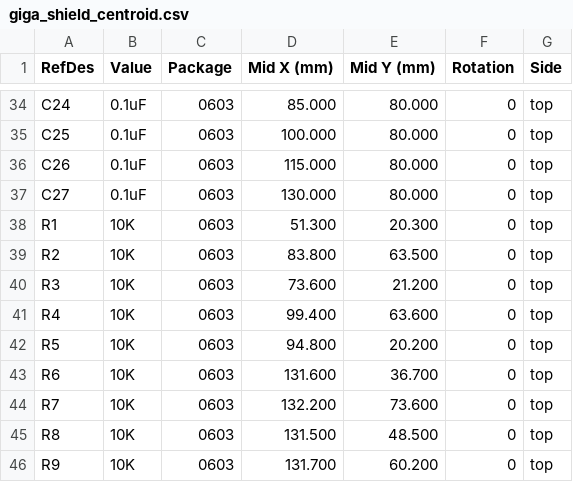
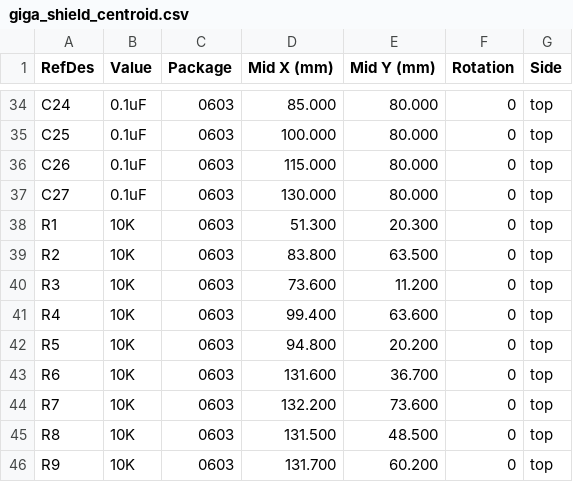
Before and after one commit to ajokela/giga-shield, a CSV file: giga_shield_centroid.csv, drawn as a sheet; only a part is shown, gaps mark what is left out.

Commit message:
Move R3 to clear J4 overlap, fix silk labels to Layer 5
R3 moved from (73.6, 21.2) to (73.6, 11.2) to avoid overlapping
J4 header pins. Silk text moved from Layer 4 to Layer 5 for proper
rendering on top side. Re-routed: 1864 traces, 153 vias.

```diff
--- a/giga_shield_centroid.csv
+++ b/giga_shield_centroid.csv
@@ -39,3 +39,3 @@ R1,10K,0603,51.300,20.300,0,top
 R2,10K,0603,83.800,63.500,0,top
-R3,10K,0603,73.600,21.200,0,top
+R3,10K,0603,73.600,11.200,0,top
 R4,10K,0603,99.400,63.600,0,top
```
Also changed, not shown: 7 other files.
